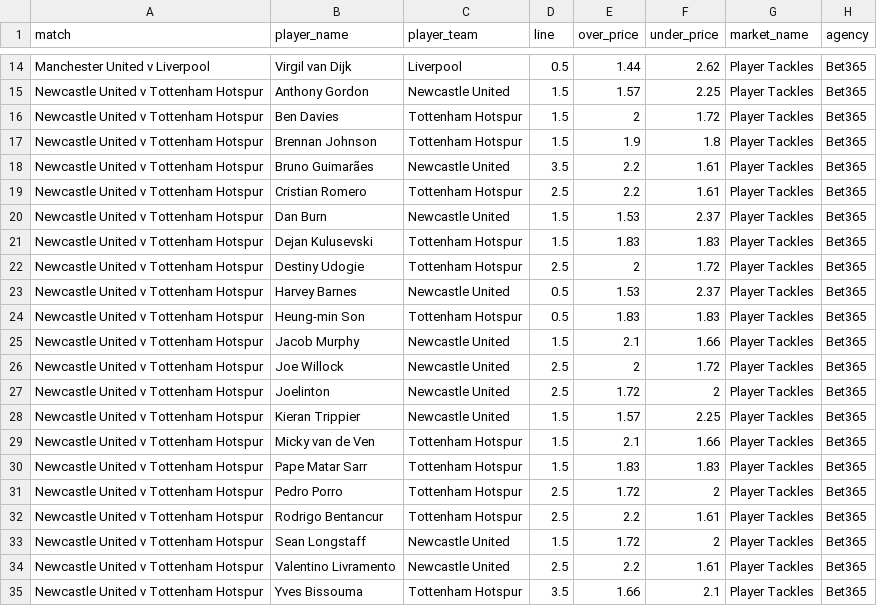
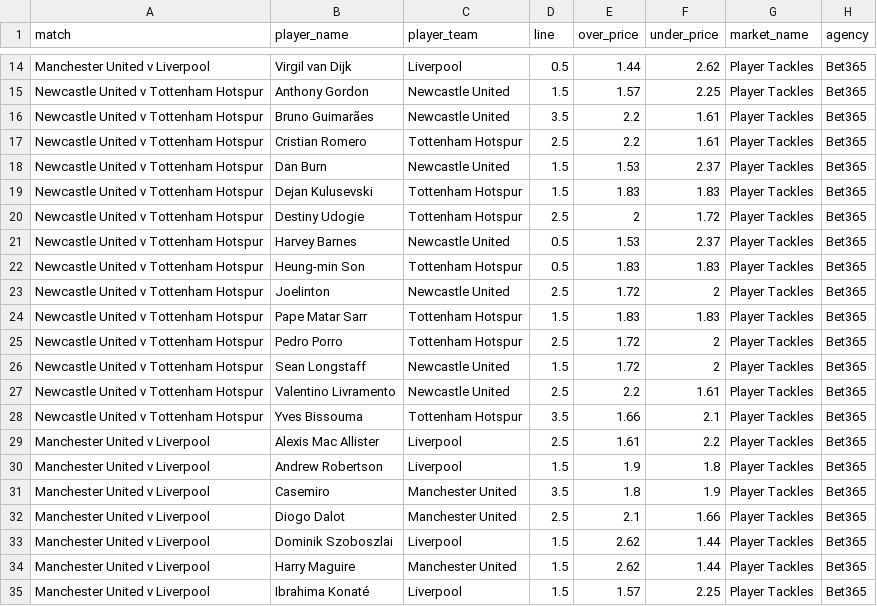
Before and after one commit to jamesbrown1417/Soccer, a CSV file: Data/scraped_odds/EPL/bet365_player_tackles.csv, drawn as a sheet; only a part is shown, gaps mark what is left out; the shorter side is filled out with more unchanged rows.

```diff
--- a/Data/scraped_odds/EPL/bet365_player_tackles.csv
+++ b/Data/scraped_odds/EPL/bet365_player_tackles.csv
@@ -15,4 +15,2 @@ Manchester United v Liverpool,Virgil van Dijk,Liverpool,0.5,1.44,2.62,Player Tac
 Newcastle United v Tottenham Hotspur,Anthony Gordon,Newcastle United,1.5,1.57,2.25,Player Tackles,Bet365
-Newcastle United v Tottenham Hotspur,Ben Davies,Tottenham Hotspur,1.5,2,1.72,Player Tackles,Bet365
-Newcastle United v Tottenham Hotspur,Brennan Johnson,Tottenham Hotspur,1.5,1.9,1.8,Player Tackles,Bet365
 Newcastle United v Tottenham Hotspur,Bruno Guimarães,Newcastle United,3.5,2.2,1.61,Player Tackles,Bet365
@@ -24,10 +22,5 @@ Newcastle United v Tottenham Hotspur,Harvey Barnes,Newcastle United,0.5,1.53,2.3
 Newcastle United v Tottenham Hotspur,Heung-min Son,Tottenham Hotspur,0.5,1.83,1.83,Player Tackles,Bet365
-Newcastle United v Tottenham Hotspur,Jacob Murphy,Newcastle United,1.5,2.1,1.66,Player Tackles,Bet365
-Newcastle United v Tottenham Hotspur,Joe Willock,Newcastle United,2.5,2,1.72,Player Tackles,Bet365
 Newcastle United v Tottenham Hotspur,Joelinton,Newcastle United,2.5,1.72,2,Player Tackles,Bet365
-Newcastle United v Tottenham Hotspur,Kieran Trippier,Newcastle United,1.5,1.57,2.25,Player Tackles,Bet365
-Newcastle United v Tottenham Hotspur,Micky van de Ven,Tottenham Hotspur,1.5,2.1,1.66,Player Tackles,Bet365
 Newcastle United v Tottenham Hotspur,Pape Matar Sarr,Tottenham Hotspur,1.5,1.83,1.83,Player Tackles,Bet365
 Newcastle United v Tottenham Hotspur,Pedro Porro,Tottenham Hotspur,2.5,1.72,2,Player Tackles,Bet365
-Newcastle United v Tottenham Hotspur,Rodrigo Bentancur,Tottenham Hotspur,2.5,2.2,1.61,Player Tackles,Bet365
 Newcastle United v Tottenham Hotspur,Sean Longstaff,Newcastle United,1.5,1.72,2,Player Tackles,Bet365
```
Also changed, not shown: Data/scraped_odds/EPL/bet365_player_assists.csv, Data/scraped_odds/EPL/sportsbet_h2h.csv, 54 other files.
